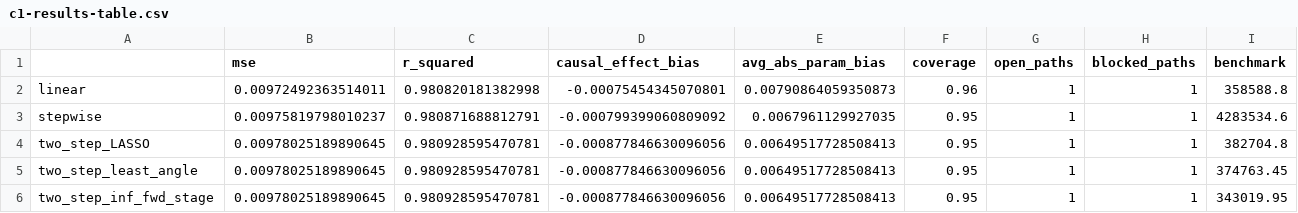
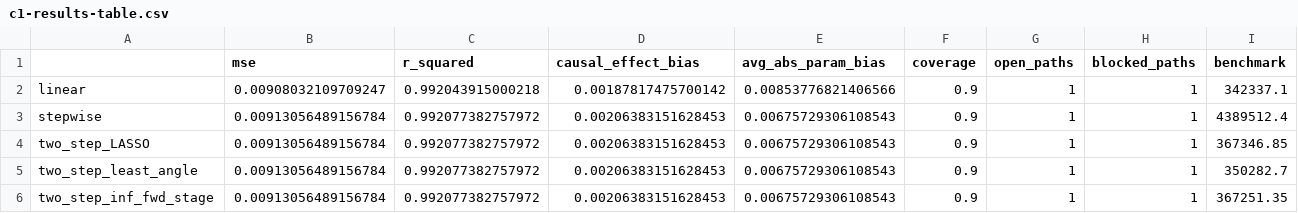
Before and after one commit to RaspberryEmma/OLD-Confounder-Handling-Sim-Study, a CSV file: data/c1-results-table.csv, drawn as a sheet.

```diff
--- a/data/c1-results-table.csv
+++ b/data/c1-results-table.csv
@@ -1,6 +1,6 @@
 "","mse","r_squared","causal_effect_bias","avg_abs_param_bias","coverage","open_paths","blocked_paths","benchmark"
-"linear",0.00972492363514011,0.980820181382998,-0.00075454345070801,0.00790864059350873,0.96,1,1,358588.8
-"stepwise",0.00975819798010237,0.980871688812791,-0.000799399060809092,0.0067961129927035,0.95,1,1,4283534.6
-"two_step_LASSO",0.00978025189890645,0.980928595470781,-0.000877846630096056,0.00649517728508413,0.95,1,1,382704.8
-"two_step_least_angle",0.00978025189890645,0.980928595470781,-0.000877846630096056,0.00649517728508413,0.95,1,1,374763.45
-"two_step_inf_fwd_stage",0.00978025189890645,0.980928595470781,-0.000877846630096056,0.00649517728508413,0.95,1,1,343019.95
+"linear",0.00908032109709247,0.992043915000218,0.00187817475700142,0.00853776821406566,0.9,1,1,342337.1
+"stepwise",0.00913056489156784,0.992077382757972,0.00206383151628453,0.00675729306108543,0.9,1,1,4389512.4
+"two_step_LASSO",0.00913056489156784,0.992077382757972,0.00206383151628453,0.00675729306108543,0.9,1,1,367346.85
+"two_step_least_angle",0.00913056489156784,0.992077382757972,0.00206383151628453,0.00675729306108543,0.9,1,1,350282.7
+"two_step_inf_fwd_stage",0.00913056489156784,0.992077382757972,0.00206383151628453,0.00675729306108543,0.9,1,1,367251.35
```
Also changed, not shown: data/c0-model-coefs.csv, data/c0-results-table.csv, 25 other files.
